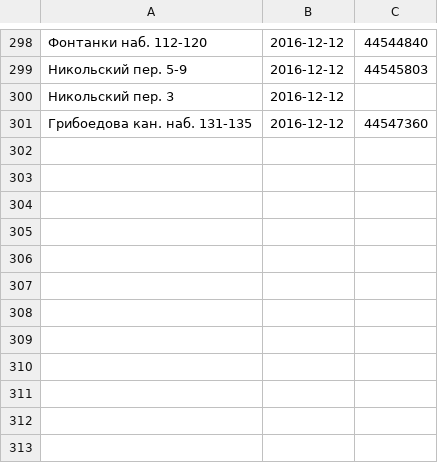
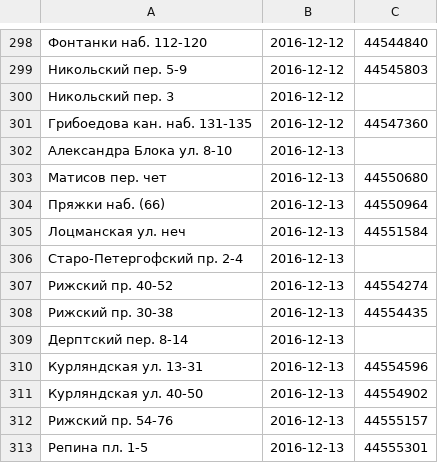
Before and after one commit to AntonKhorev/oplofk, a CSV file: surveys.csv, drawn as a sheet; only a part is shown, gaps mark what is left out.

Commit message:
2016-12-13 survey

```diff
--- a/surveys.csv
+++ b/surveys.csv
@@ -301 +301,13 @@
 Грибоедова кан. наб. 131-135;2016-12-12;44547360
+Александра Блока ул. 8-10;2016-12-13;
+Матисов пер. чет;2016-12-13;44550680
+Пряжки наб. (66);2016-12-13;44550964
+Лоцманская ул. неч;2016-12-13;44551584
+Старо-Петергофский пр. 2-4;2016-12-13;
+Рижский пр. 40-52;2016-12-13;44554274
+Рижский пр. 30-38;2016-12-13;44554435
+Дерптский пер. 8-14;2016-12-13;
+Курляндская ул. 13-31;2016-12-13;44554596
+Курляндская ул. 40-50;2016-12-13;44554902
+Рижский пр. 54-76;2016-12-13;44555157
+Репина пл. 1-5;2016-12-13;44555301
```
Also changed, not shown: 1 other file.
